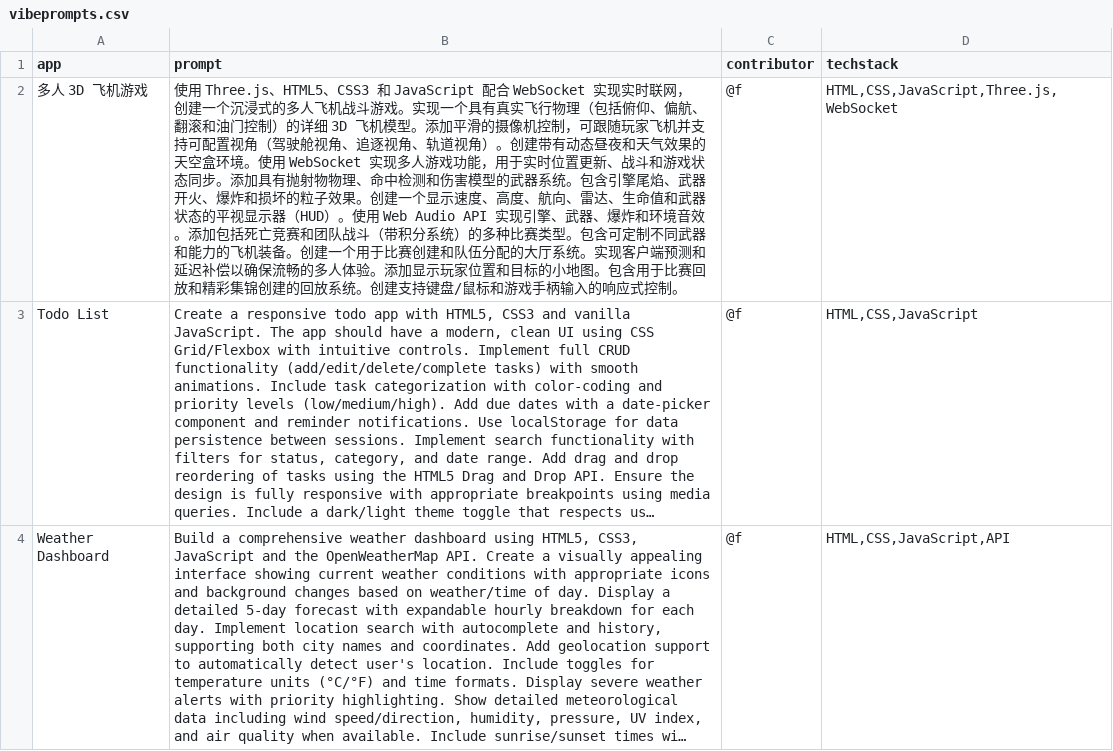
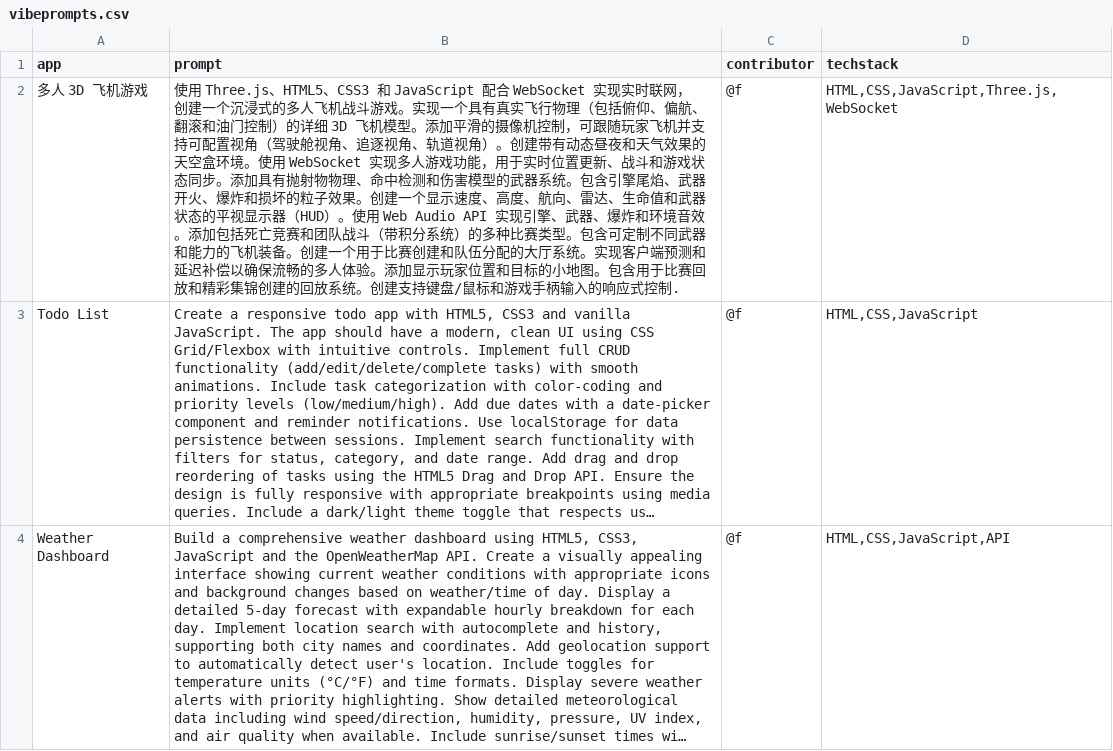
Before and after one commit to shierduan/awesome-chatgpt-prompts-cn, a CSV file: vibeprompts.csv, drawn as a sheet; only a part is shown; long unchanged cells end in …; the diff names each change by its address in the sheet, - before the commit and + after, or states it on an @@ line.

Commit message:
Update vibeprompts.csv

```diff
--- a/vibeprompts.csv
+++ b/vibeprompts.csv
-B2 (prompt): …应式控制。
+B2 (prompt): …应式控制.
```
